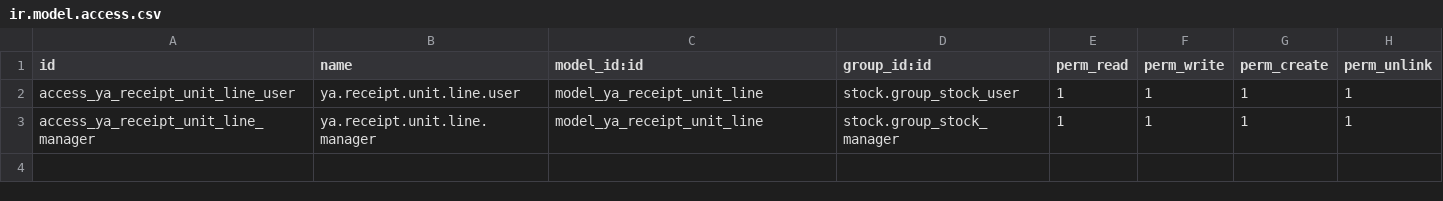
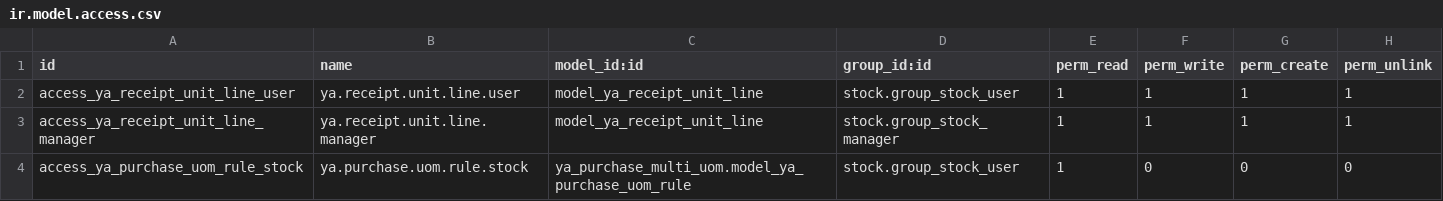
Before and after one commit to yussyakmal-dotcom/odoofromzero, a CSV file: addons/ya_multi_uom_receiving/security/ir.model.access.csv, drawn as a sheet.

Commit message:
Document and expose safe physical receipt UI and permissions

```diff
--- a/addons/ya_multi_uom_receiving/security/ir.model.access.csv
+++ b/addons/ya_multi_uom_receiving/security/ir.model.access.csv
@@ -3 +3,2 @@ access_ya_receipt_unit_line_user,ya.receipt.unit.line.user,model_ya_receipt_unit
 access_ya_receipt_unit_line_manager,ya.receipt.unit.line.manager,model_ya_receipt_unit_line,stock.group_stock_manager,1,1,1,1
+access_ya_purchase_uom_rule_stock,ya.purchase.uom.rule.stock,ya_purchase_multi_uom.model_ya_purchase_uom_rule,stock.group_stock_user,1,0,0,0
```
